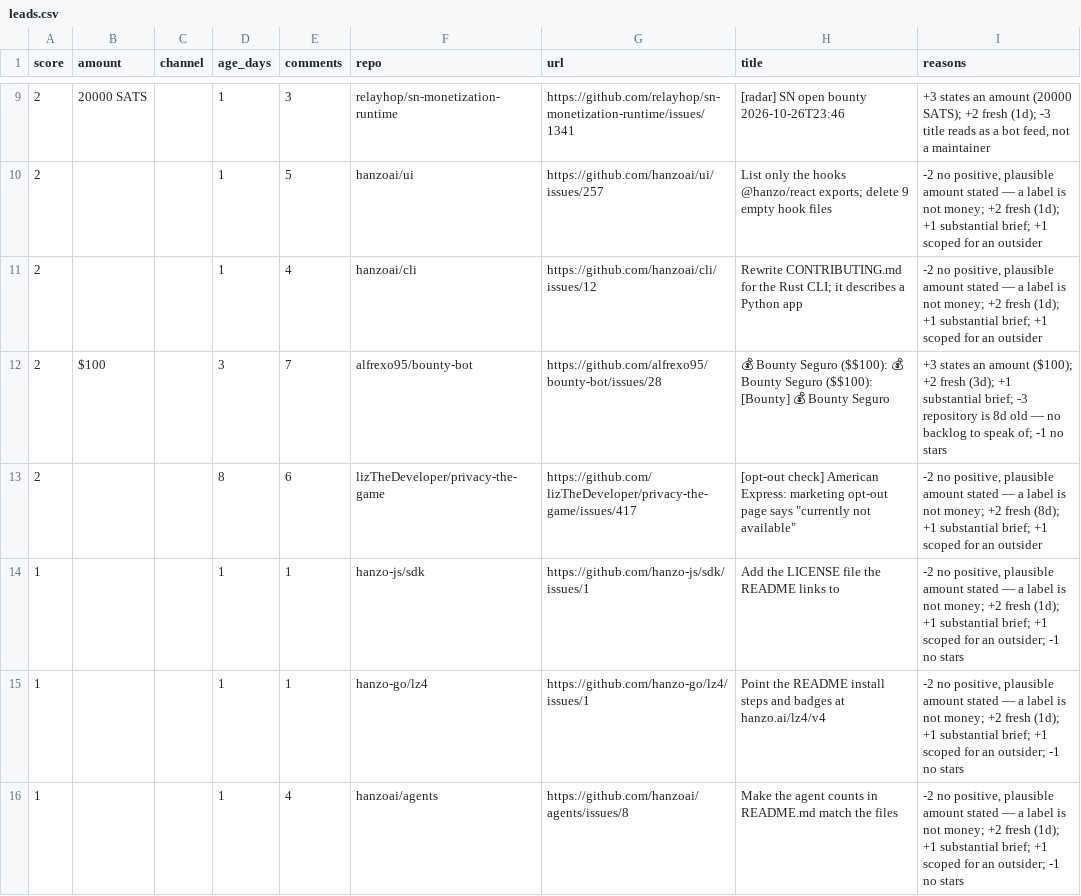
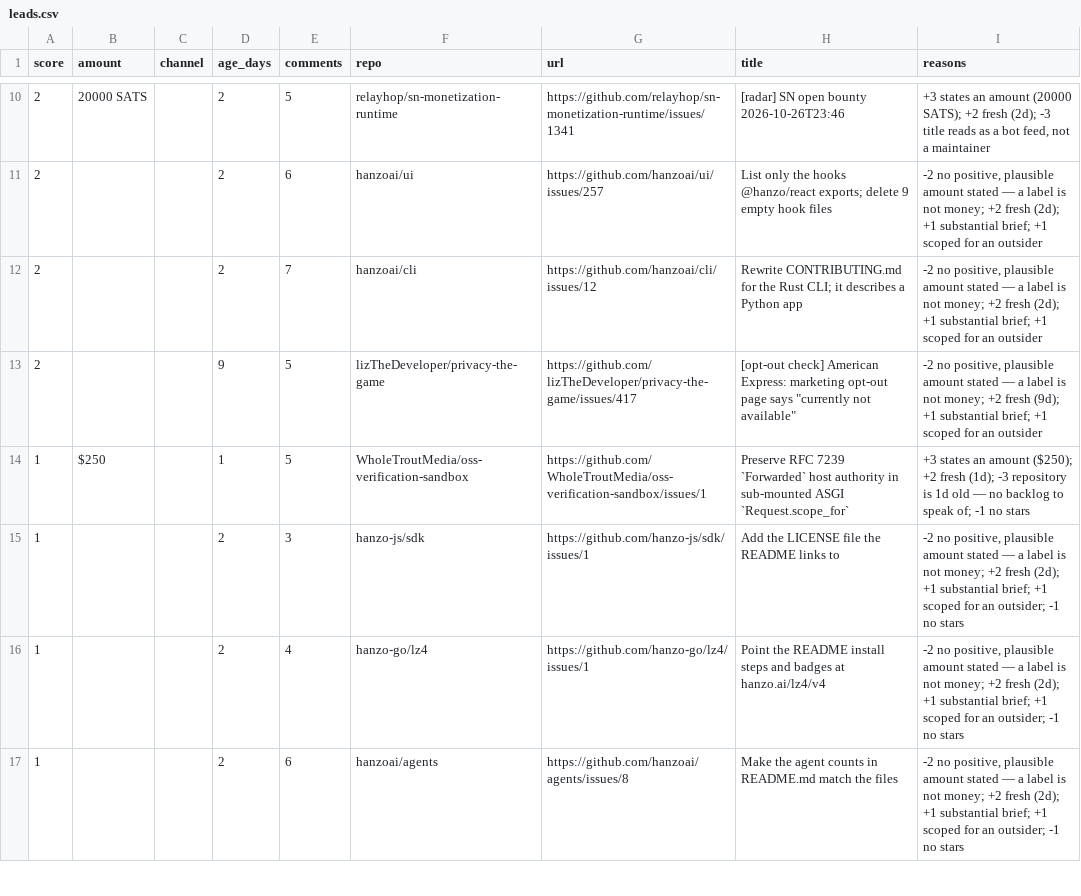
Before and after one commit to Kairose-master/handsel, a CSV file: data/demand-census/leads.csv, drawn as a sheet; only a part is shown, gaps mark what is left out; the diff covers the shown part only.

Commit message:
data(census): 2026-10-28

```diff
--- a/data/demand-census/leads.csv
+++ b/data/demand-census/leads.csv
@@ -9,8 +10,8 @@ score,amount,channel,age_days,comments,repo,url,title,reasons
-2,20000 SATS,,1,3,relayhop/sn-monetization-runtime,https://github.com/relayhop/sn-monetization-runtime/issues/1341,[radar] SN open bounty 2026-10-26T23:46,"+3 states an amount (20000 SATS); +2 fresh (1d); -3 title reads as a bot feed, not a maintainer"
-2,,,1,5,hanzoai/ui,https://github.com/hanzoai/ui/issues/257,List only the hooks @hanzo/react exports; delete 9 empty hook files,"-2 no positive, plausible amount stated — a label is not money; +2 fresh (1d); +1 substantial brief; +1 scoped for an outsider"
-2,,,1,4,hanzoai/cli,https://github.com/hanzoai/cli/issues/12,Rewrite CONTRIBUTING.md for the Rust CLI; it describes a Python app,"-2 no positive, plausible amount stated — a label is not money; +2 fresh (1d); +1 substantial brief; +1 scoped for an outsider"
-2,$100,,3,7,alfrexo95/bounty-bot,https://github.com/alfrexo95/bounty-bot/issues/28,💰 Bounty Seguro ($$100): 💰 Bounty Seguro ($$100): [Bounty] 💰 Bounty Seguro,+3 states an amount ($100); +2 fresh (3d); +1 substantial brief; -3 repository is 8d old — no backlog to speak of; -1 no stars
-2,,,8,6,lizTheDeveloper/privacy-the-game,https://github.com/lizTheDeveloper/privacy-the-game/issues/417,"[opt-out check] American Express: marketing opt-out page says ""currently not available""","-2 no positive, plausible amount stated — a label is not money; +2 fresh (8d); +1 substantial brief; +1 scoped for an outsider"
-1,,,1,1,hanzo-js/sdk,https://github.com/hanzo-js/sdk/issues/1,Add the LICENSE file the README links to,"-2 no positive, plausible amount stated — a label is not money; +2 fresh (1d); +1 substantial brief; +1 scoped for an outsider; -1 no stars"
-1,,,1,1,hanzo-go/lz4,https://github.com/hanzo-go/lz4/issues/1,Point the README install steps and badges at hanzo.ai/lz4/v4,"-2 no positive, plausible amount stated — a label is not money; +2 fresh (1d); +1 substantial brief; +1 scoped for an outsider; -1 no stars"
-1,,,1,4,hanzoai/agents,https://github.com/hanzoai/agents/issues/8,Make the agent counts in README.md match the files,"-2 no positive, plausible amount stated — a label is not money; +2 fresh (1d); +1 substantial brief; +1 scoped for an outsider; -1 no stars"
+2,20000 SATS,,2,5,relayhop/sn-monetization-runtime,https://github.com/relayhop/sn-monetization-runtime/issues/1341,[radar] SN open bounty 2026-10-26T23:46,"+3 states an amount (20000 SATS); +2 fresh (2d); -3 title reads as a bot feed, not a maintainer"
+2,,,2,6,hanzoai/ui,https://github.com/hanzoai/ui/issues/257,List only the hooks @hanzo/react exports; delete 9 empty hook files,"-2 no positive, plausible amount stated — a label is not money; +2 fresh (2d); +1 substantial brief; +1 scoped for an outsider"
+2,,,2,7,hanzoai/cli,https://github.com/hanzoai/cli/issues/12,Rewrite CONTRIBUTING.md for the Rust CLI; it describes a Python app,"-2 no positive, plausible amount stated — a label is not money; +2 fresh (2d); +1 substantial brief; +1 scoped for an outsider"
+2,,,9,5,lizTheDeveloper/privacy-the-game,https://github.com/lizTheDeveloper/privacy-the-game/issues/417,"[opt-out check] American Express: marketing opt-out page says ""currently not available""","-2 no positive, plausible amount stated — a label is not money; +2 fresh (9d); +1 substantial brief; +1 scoped for an outsider"
+1,$250,,1,5,WholeTroutMedia/oss-verification-sandbox,https://github.com/WholeTroutMedia/oss-verification-sandbox/issues/1,Preserve RFC 7239 `Forwarded` host authority in sub-mounted ASGI `Request.scope_for`,+3 states an amount ($250); +2 fresh (1d); -3 repository is 1d old — no backlog to speak of; -1 no stars
+1,,,2,3,hanzo-js/sdk,https://github.com/hanzo-js/sdk/issues/1,Add the LICENSE file the README links to,"-2 no positive, plausible amount stated — a label is not money; +2 fresh (2d); +1 substantial brief; +1 scoped for an outsider; -1 no stars"
+1,,,2,4,hanzo-go/lz4,https://github.com/hanzo-go/lz4/issues/1,Point the README install steps and badges at hanzo.ai/lz4/v4,"-2 no positive, plausible amount stated — a label is not money; +2 fresh (2d); +1 substantial brief; +1 scoped for an outsider; -1 no stars"
+1,,,2,6,hanzoai/agents,https://github.com/hanzoai/agents/issues/8,Make the agent counts in README.md match the files,"-2 no positive, plausible amount stated — a label is not money; +2 fresh (2d); +1 substantial brief; +1 scoped for an outsider; -1 no stars"
```
Also changed, not shown: 2 added rows, 1 removed row and 34 edited cells elsewhere in this file.
